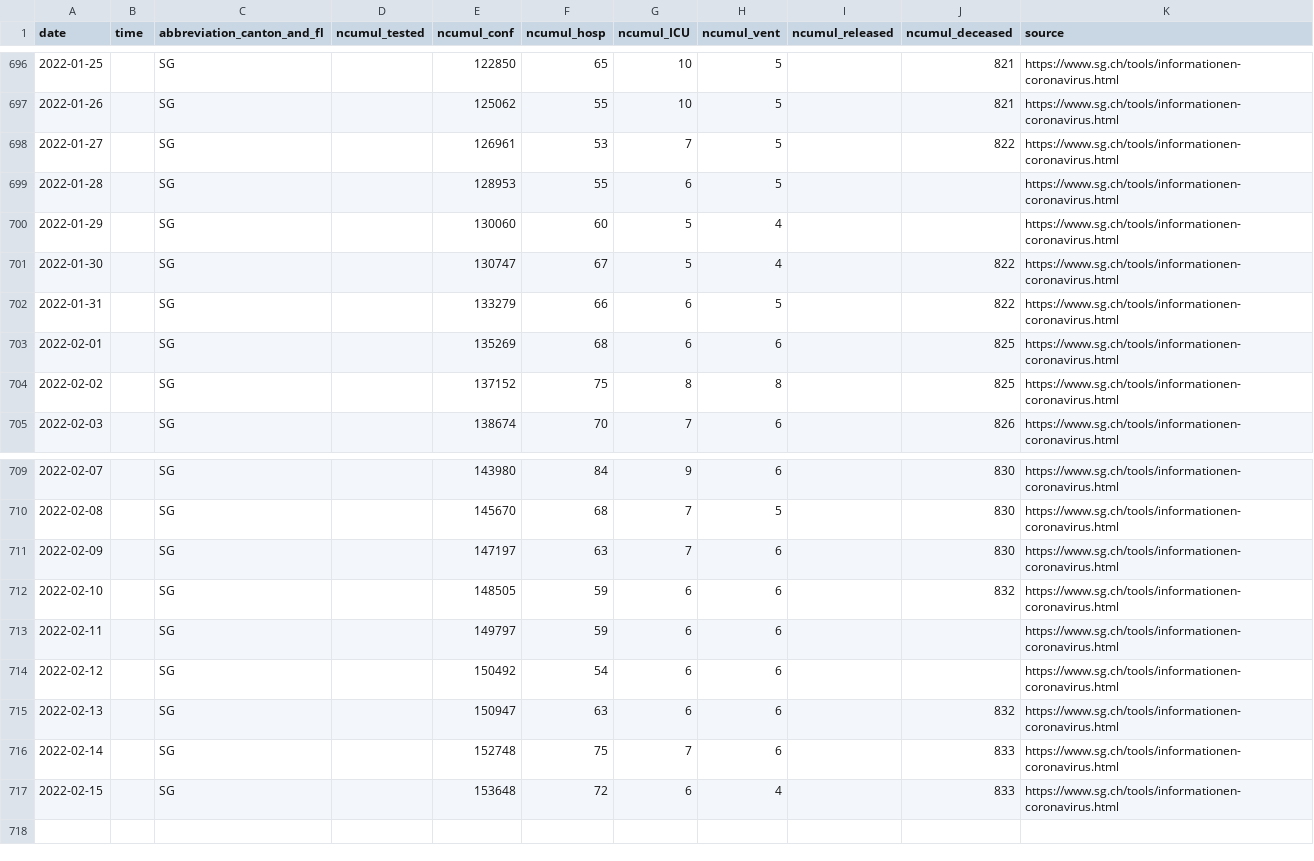
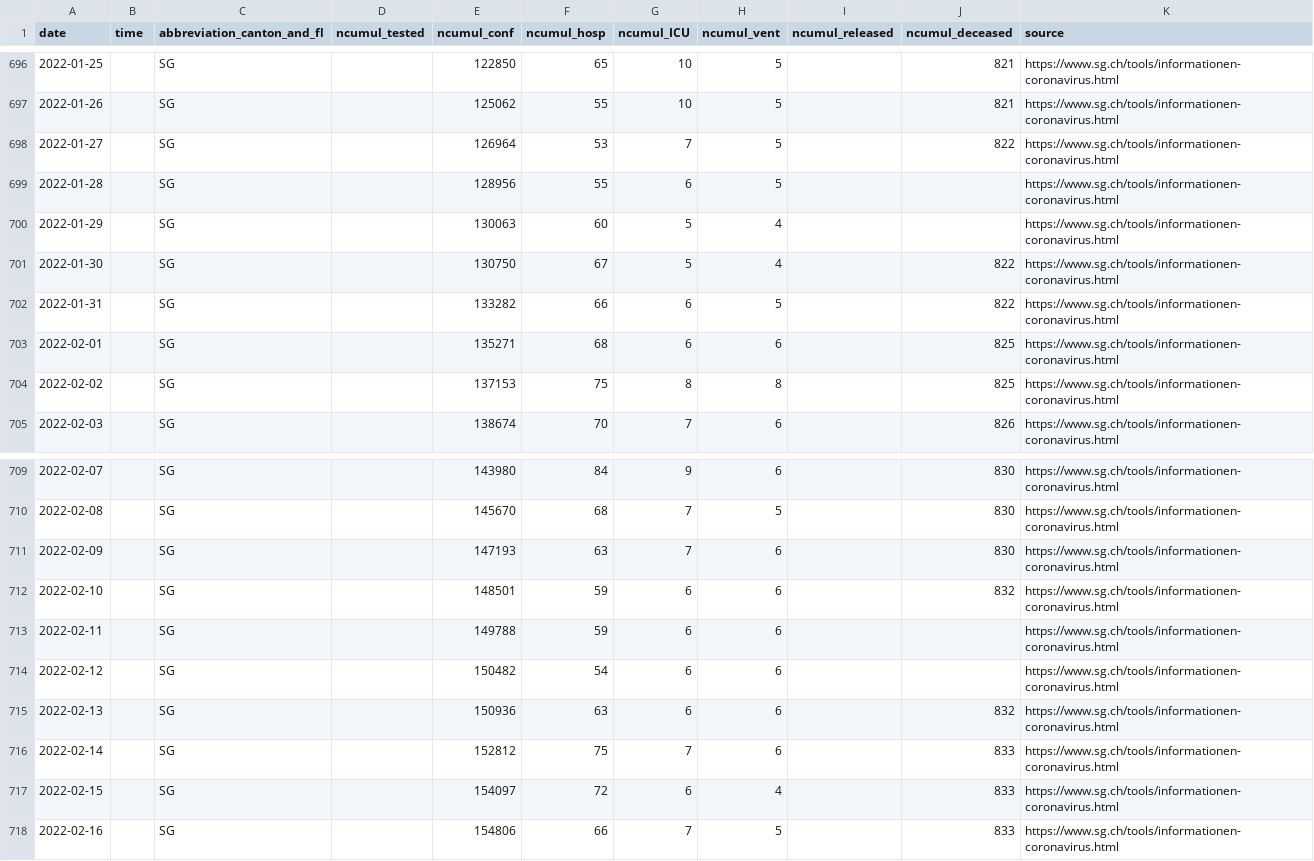
Before and after one commit to openZH/covid_19, a CSV file: fallzahlen_kanton_total_csv/COVID19_Fallzahlen_Kanton_SG_total.csv, drawn as a sheet; only a part is shown, gaps mark what is left out.

```diff
--- a/fallzahlen_kanton_total_csv/COVID19_Fallzahlen_Kanton_SG_total.csv
+++ b/fallzahlen_kanton_total_csv/COVID19_Fallzahlen_Kanton_SG_total.csv
@@ -697,9 +697,9 @@ date,time,abbreviation_canton_and_fl,ncumul_tested,ncumul_conf,ncumul_hosp,ncumu
 2022-01-26,,SG,,125062,55,10,5,,821,https://www.sg.ch/tools/informationen-coronavirus.html
-2022-01-27,,SG,,126961,53,7,5,,822,https://www.sg.ch/tools/informationen-coronavirus.html
-2022-01-28,,SG,,128953,55,6,5,,,https://www.sg.ch/tools/informationen-coronavirus.html
-2022-01-29,,SG,,130060,60,5,4,,,https://www.sg.ch/tools/informationen-coronavirus.html
-2022-01-30,,SG,,130747,67,5,4,,822,https://www.sg.ch/tools/informationen-coronavirus.html
-2022-01-31,,SG,,133279,66,6,5,,822,https://www.sg.ch/tools/informationen-coronavirus.html
-2022-02-01,,SG,,135269,68,6,6,,825,https://www.sg.ch/tools/informationen-coronavirus.html
-2022-02-02,,SG,,137152,75,8,8,,825,https://www.sg.ch/tools/informationen-coronavirus.html
+2022-01-27,,SG,,126964,53,7,5,,822,https://www.sg.ch/tools/informationen-coronavirus.html
+2022-01-28,,SG,,128956,55,6,5,,,https://www.sg.ch/tools/informationen-coronavirus.html
+2022-01-29,,SG,,130063,60,5,4,,,https://www.sg.ch/tools/informationen-coronavirus.html
+2022-01-30,,SG,,130750,67,5,4,,822,https://www.sg.ch/tools/informationen-coronavirus.html
+2022-01-31,,SG,,133282,66,6,5,,822,https://www.sg.ch/tools/informationen-coronavirus.html
+2022-02-01,,SG,,135271,68,6,6,,825,https://www.sg.ch/tools/informationen-coronavirus.html
+2022-02-02,,SG,,137153,75,8,8,,825,https://www.sg.ch/tools/informationen-coronavirus.html
 2022-02-03,,SG,,138674,70,7,6,,826,https://www.sg.ch/tools/informationen-coronavirus.html
@@ -710,8 +710,9 @@ date,time,abbreviation_canton_and_fl,ncumul_tested,ncumul_conf,ncumul_hosp,ncumu
 2022-02-08,,SG,,145670,68,7,5,,830,https://www.sg.ch/tools/informationen-coronavirus.html
-2022-02-09,,SG,,147197,63,7,6,,830,https://www.sg.ch/tools/informationen-coronavirus.html
-2022-02-10,,SG,,148505,59,6,6,,832,https://www.sg.ch/tools/informationen-coronavirus.html
-2022-02-11,,SG,,149797,59,6,6,,,https://www.sg.ch/tools/informationen-coronavirus.html
-2022-02-12,,SG,,150492,54,6,6,,,https://www.sg.ch/tools/informationen-coronavirus.html
-2022-02-13,,SG,,150947,63,6,6,,832,https://www.sg.ch/tools/informationen-coronavirus.html
-2022-02-14,,SG,,152748,75,7,6,,833,https://www.sg.ch/tools/informationen-coronavirus.html
-2022-02-15,,SG,,153648,72,6,4,,833,https://www.sg.ch/tools/informationen-coronavirus.html
+2022-02-09,,SG,,147193,63,7,6,,830,https://www.sg.ch/tools/informationen-coronavirus.html
+2022-02-10,,SG,,148501,59,6,6,,832,https://www.sg.ch/tools/informationen-coronavirus.html
+2022-02-11,,SG,,149788,59,6,6,,,https://www.sg.ch/tools/informationen-coronavirus.html
+2022-02-12,,SG,,150482,54,6,6,,,https://www.sg.ch/tools/informationen-coronavirus.html
+2022-02-13,,SG,,150936,63,6,6,,832,https://www.sg.ch/tools/informationen-coronavirus.html
+2022-02-14,,SG,,152812,75,7,6,,833,https://www.sg.ch/tools/informationen-coronavirus.html
+2022-02-15,,SG,,154097,72,6,4,,833,https://www.sg.ch/tools/informationen-coronavirus.html
+2022-02-16,,SG,,154806,66,7,5,,833,https://www.sg.ch/tools/informationen-coronavirus.html
```
Also changed, not shown: fallzahlen_kanton_total_csv/COVID19_Fallzahlen_Kanton_SZ_total.csv, 2 other files.
